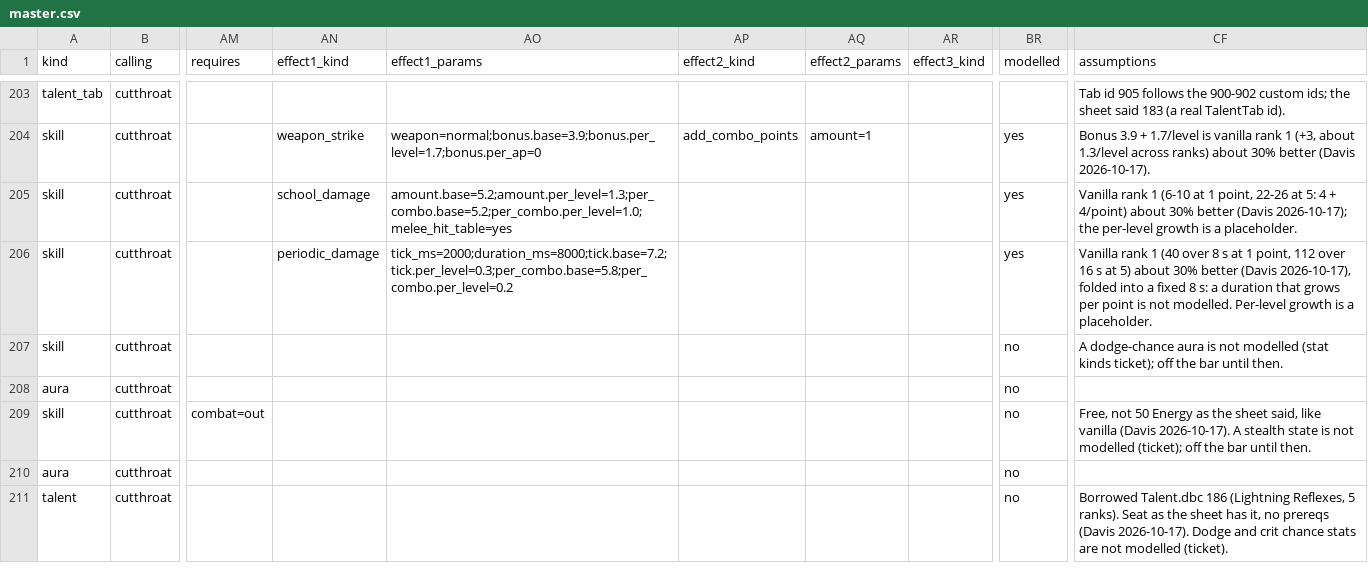
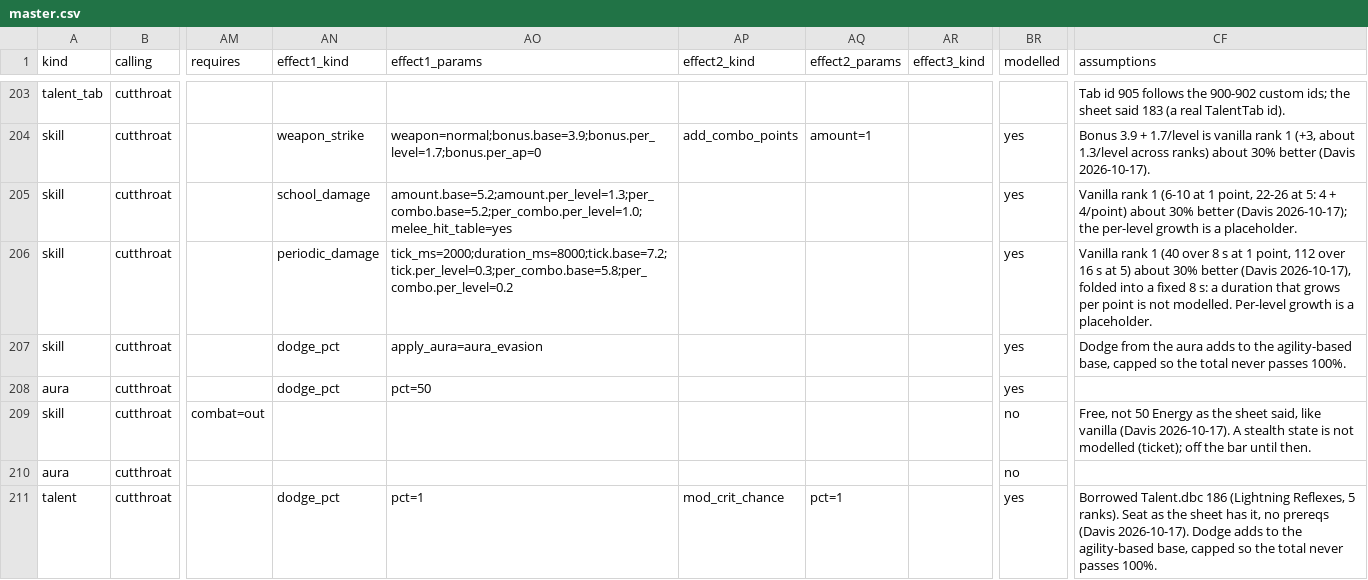
Before and after one commit to dmavs412/twilights-eve-wow, a CSV file: data/twilights-eve/master.csv, drawn as a sheet; only a part is shown, gaps mark what is left out; the diff covers the shown part only; the diff names each change by its address in the sheet, - before the commit and + after, or states it on an @@ line.

```diff
--- a/data/twilights-eve/master.csv
+++ b/data/twilights-eve/master.csv
-AN207:AN208 (effect1_kind): (empty)
+AN207:AN208 (effect1_kind): dodge_pct
-AO207 (effect1_params): (empty)
+AO207 (effect1_params): apply_aura=aura_evasion
-BR207:BR208 (modelled): no
+BR207:BR208 (modelled): yes
-CF207 (assumptions): A dodge-chance aura is not modelled (stat kinds ticket); off the bar until then.
+CF207 (assumptions): Dodge from the aura adds to the agility-based base, capped so the total never passes 100%.
-AO208 (effect1_params): (empty)
+AO208 (effect1_params): pct=50
-AN211 (effect1_kind): (empty)
+AN211 (effect1_kind): dodge_pct
-AO211 (effect1_params): (empty)
+AO211 (effect1_params): pct=1
-AP211 (effect2_kind): (empty)
+AP211 (effect2_kind): mod_crit_chance
-AQ211 (effect2_params): (empty)
+AQ211 (effect2_params): pct=1
-BR211 (modelled): no
+BR211 (modelled): yes
-CF211 (assumptions): …2026-10-17). Dodge and crit chance stats are not modelled (ticket).
+CF211 (assumptions): …2026-10-17). Dodge adds to the agility-based base, capped so the total never passes 100%.
```
Also changed, not shown: 101 edited cells elsewhere in this file, 20 other files.
